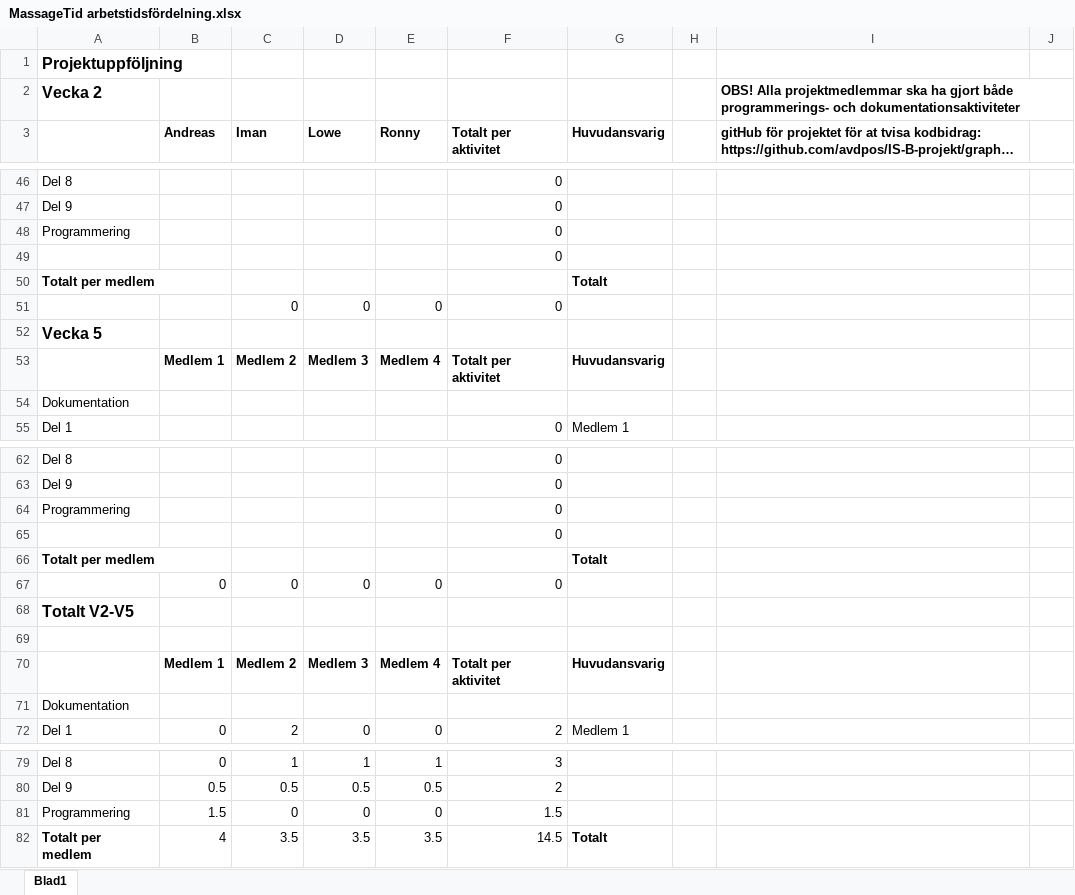
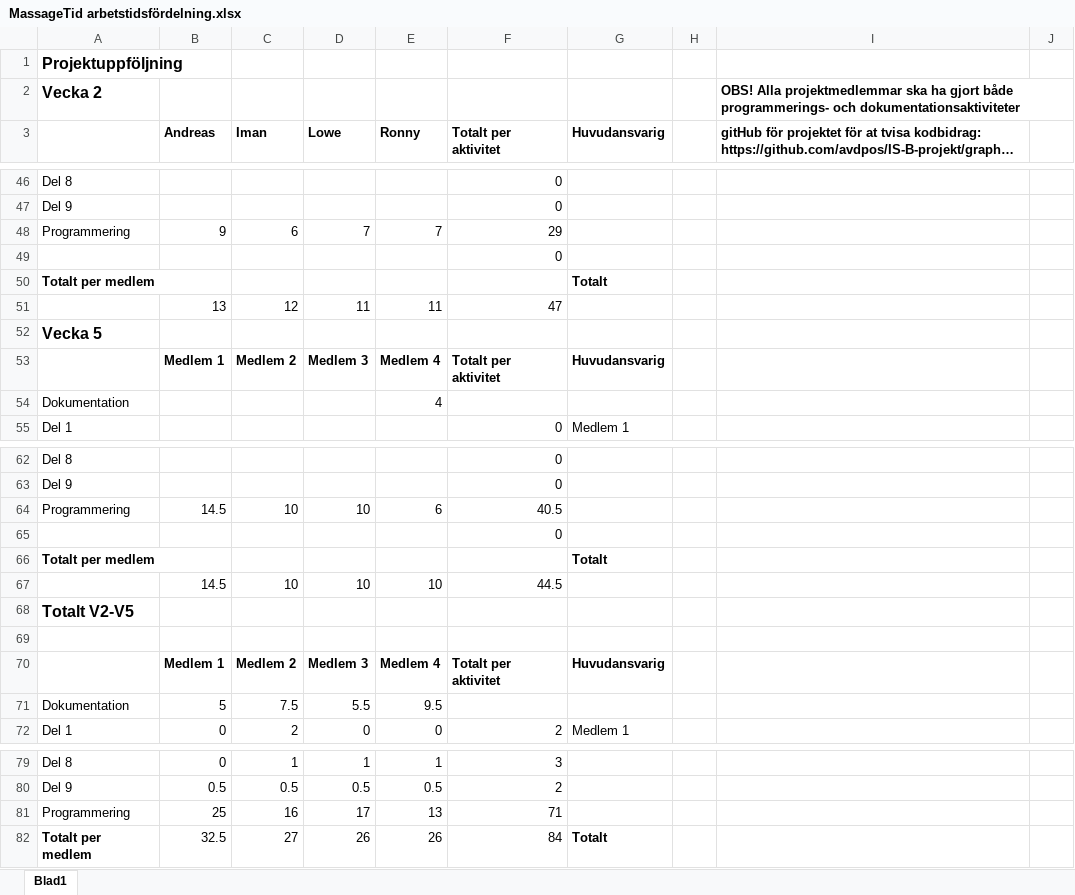
Before and after one commit to avdpos/IS-B-projekt, an Excel workbook: dokumentation/MassageTid arbetstidsfördelning.xlsx, sheet Blad1, drawn as a sheet; only a part is shown, gaps mark what is left out; long unchanged cells end in …; values as stored, in another font and other column widths than the file's, no borders; removed rows and columns are numbered as before the commit, all else as after; the diff covers the shown part only; the diff names each change by its address in the sheet, - before the commit and + after, or states it on an @@ line.

```diff
--- a/dokumentation/MassageTid arbetstidsfördelning.xlsx (sheet Blad1)
+++ b/dokumentation/MassageTid arbetstidsfördelning.xlsx (sheet Blad1)
-row 48: Programmering |  |  |  |  | 0
+row 48: Programmering | 9 | 6 | 7 | 7 | 29
-row 51:  |  | 0 | 0 | 0 | 0
+row 51:  | 13 | 12 | 11 | 11 | 47
-E54 (Ronny): (empty)
+E54 (Ronny): 4
-row 64: Programmering |  |  |  |  | 0
+row 64: Programmering | 14.5 | 10 | 10 | 6 | 40.5
-row 67:  | 0 | 0 | 0 | 0 | 0
+row 67:  | 14.5 | 10 | 10 | 10 | 44.5
-row 71: Dokumentation
+row 71: Dokumentation | 5 | 7.5 | 5.5 | 9.5
-row 81: Programmering | 1.5 | 0 | 0 | 0 | 1.5
-row 82: Totalt per medlem | 4 | 3.5 | 3.5 | 3.5 | 14.5 | Totalt
+row 81: Programmering | 25 | 16 | 17 | 13 | 71
+row 82: Totalt per medlem | 32.5 | 27 | 26 | 26 | 84 | Totalt
```
Also changed, not shown: 1 added row and 1 removed row elsewhere in this sheet, 13 other files.
